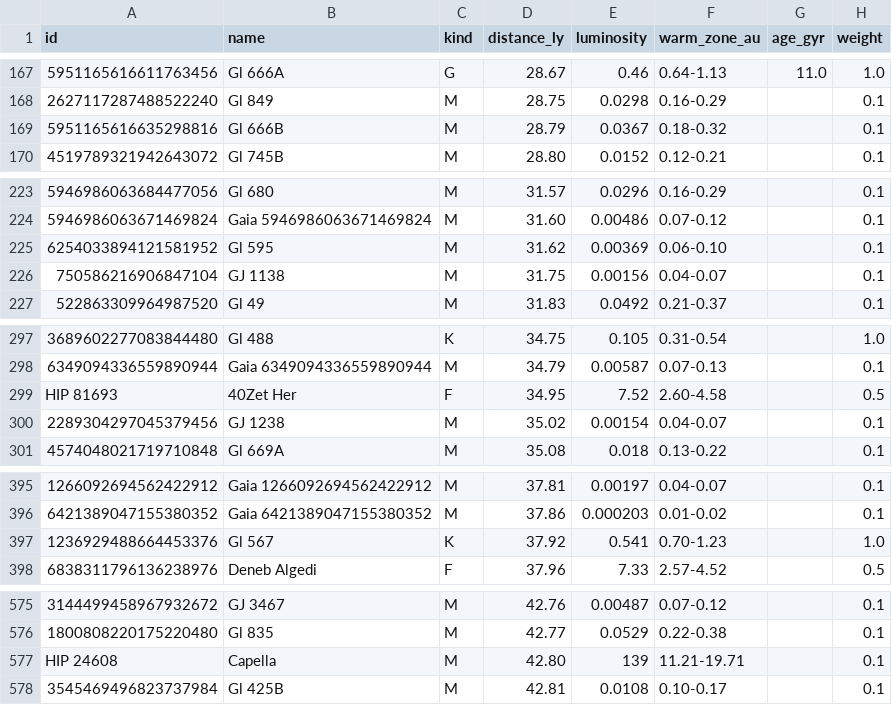
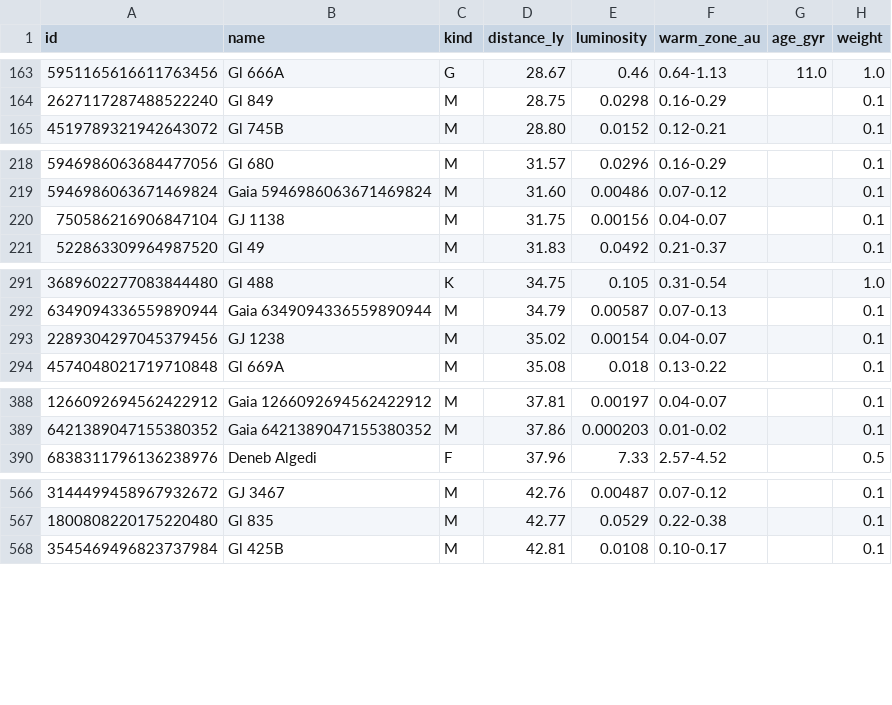
Before and after one commit to johnpolacek/playholos, a CSV file: data/hosts-50ly.csv, drawn as a sheet; only a part is shown, gaps mark what is left out; the diff covers the shown part only; the diff names each change by its address in the sheet, - before the commit and + after, or states it on an @@ line.

```diff
--- a/data/hosts-50ly.csv
+++ b/data/hosts-50ly.csv
-row 169: 5951165616635298816 | Gl 666B | M | 28.79 | 0.0367 | 0.18-0.32 |  | 0.1
-row 225: 6254033894121581952 | Gl 595 | M | 31.62 | 0.00369 | 0.06-0.10 |  | 0.1
-row 299: HIP 81693 | 40Zet Her | F | 34.95 | 7.52 | 2.60-4.58 |  | 0.5
-row 397: 1236929488664453376 | Gl 567 | K | 37.92 | 0.541 | 0.70-1.23 |  | 1.0
-row 577: HIP 24608 | Capella | M | 42.80 | 139 | 11.21-19.71 |  | 0.1
```
Also changed, not shown: 9 removed rows elsewhere in this file, 7 other files.
